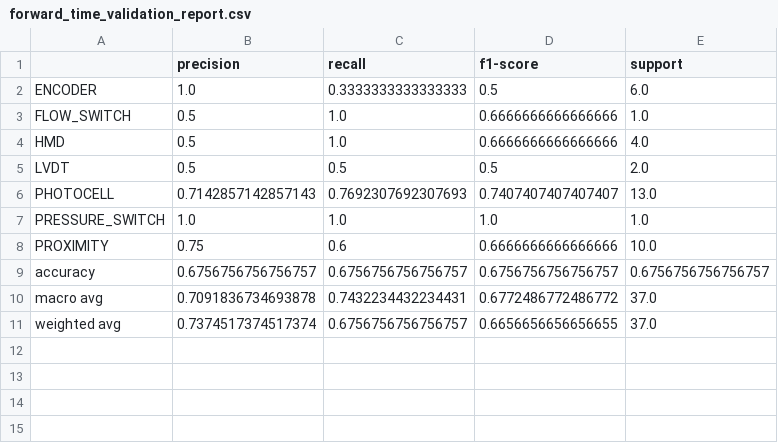
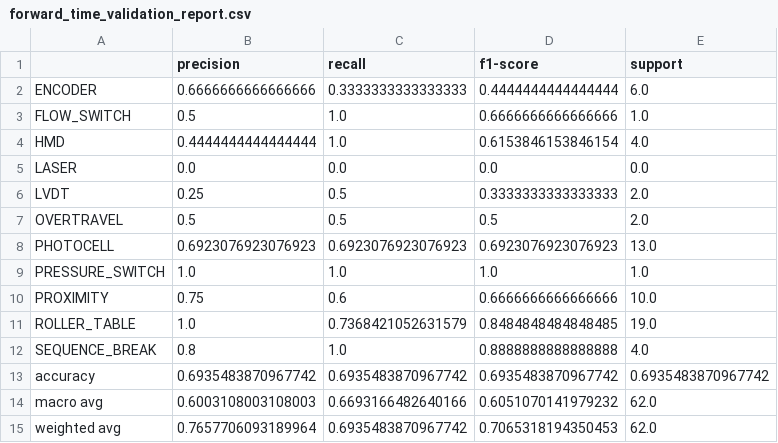
Before and after one commit to ayushmanjha52/predictive-maintenance-analysis, a CSV file: reports/forward_time_validation_report.csv, drawn as a sheet.

```diff
--- a/reports/forward_time_validation_report.csv
+++ b/reports/forward_time_validation_report.csv
@@ -1,11 +1,15 @@
 ,precision,recall,f1-score,support
-ENCODER,1.0,0.3333333333333333,0.5,6.0
+ENCODER,0.6666666666666666,0.3333333333333333,0.4444444444444444,6.0
 FLOW_SWITCH,0.5,1.0,0.6666666666666666,1.0
-HMD,0.5,1.0,0.6666666666666666,4.0
-LVDT,0.5,0.5,0.5,2.0
-PHOTOCELL,0.7142857142857143,0.7692307692307693,0.7407407407407407,13.0
+HMD,0.4444444444444444,1.0,0.6153846153846154,4.0
+LASER,0.0,0.0,0.0,0.0
+LVDT,0.25,0.5,0.3333333333333333,2.0
+OVERTRAVEL,0.5,0.5,0.5,2.0
+PHOTOCELL,0.6923076923076923,0.6923076923076923,0.6923076923076923,13.0
 PRESSURE_SWITCH,1.0,1.0,1.0,1.0
 PROXIMITY,0.75,0.6,0.6666666666666666,10.0
-accuracy,0.6756756756756757,0.6756756756756757,0.6756756756756757,0.6756756756756757
-macro avg,0.7091836734693878,0.7432234432234431,0.6772486772486772,37.0
-weighted avg,0.7374517374517374,0.6756756756756757,0.6656656656656655,37.0
+ROLLER_TABLE,1.0,0.7368421052631579,0.8484848484848485,19.0
+SEQUENCE_BREAK,0.8,1.0,0.8888888888888888,4.0
+accuracy,0.6935483870967742,0.6935483870967742,0.6935483870967742,0.6935483870967742
+macro avg,0.6003108003108003,0.6693166482640166,0.6051070141979232,62.0
+weighted avg,0.7657706093189964,0.6935483870967742,0.7065318194350453,62.0
```
Also changed, not shown: catboost_info/time_left.tsv, data/master_events.csv, 27 other files.
